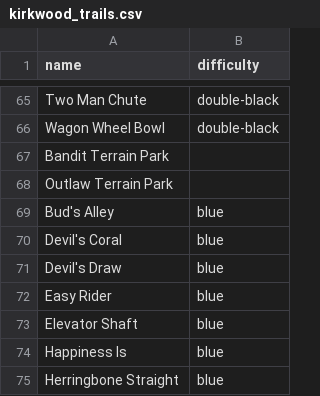
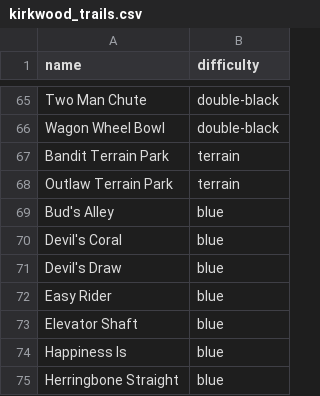
Before and after one commit to kjkeaston/SkiMe-api, a CSV file: lib/seeds/kirkwood_trails.csv, drawn as a sheet; only a part is shown, gaps mark what is left out.

```diff
--- a/lib/seeds/kirkwood_trails.csv
+++ b/lib/seeds/kirkwood_trails.csv
@@ -66,4 +66,4 @@ Two Man Chute,double-black
 Wagon Wheel Bowl,double-black
-Bandit Terrain Park,
-Outlaw Terrain Park,
+Bandit Terrain Park,terrain
+Outlaw Terrain Park,terrain
 Bud's Alley,blue
```
Also changed, not shown: lib/seeds/heavenly_trails.csv, 2 other files.
